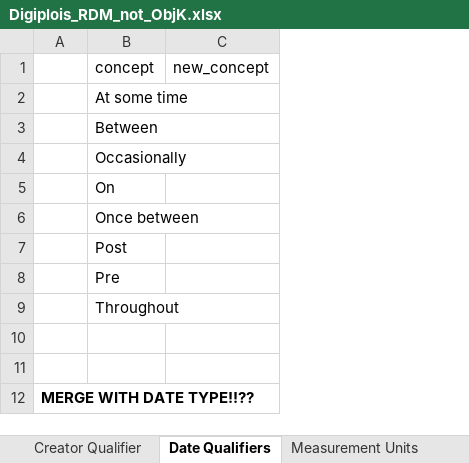
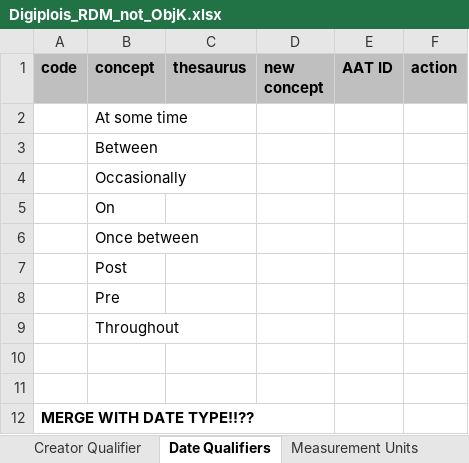
Before and after one commit to delving/digipolis-arches-pkg, an Excel workbook: admin/rdm/Digiplois_RDM_not_ObjK.xlsx, sheet Date Qualifiers, drawn as a sheet; values as stored, in another font and other column widths than the file's, no borders; removed rows and columns are numbered as before the commit, all else as after; the diff names each change by its address in the sheet, - before the commit and + after, or states it on an @@ line.

```diff
--- a/admin/rdm/Digiplois_RDM_not_ObjK.xlsx (sheet Date Qualifiers)
+++ b/admin/rdm/Digiplois_RDM_not_ObjK.xlsx (sheet Date Qualifiers)
-column C (new_concept), empty
+column C (thesaurus), empty
+column D (new concept), empty
+column E (AAT ID), empty
+column F (action), empty
-A1: (empty)
+A1: code
-A1:B1 fill: none
+A1:B1 fill: #BFBFBF
-B1 bold: off
+B1 bold: on
```
Also changed, not shown: sheet URL Type, sheet Correspondence Type, sheet Identifier Type, sheet Description Type, sheet Signature and Inscription Type, sheet Date Type, 1 more sheet.
